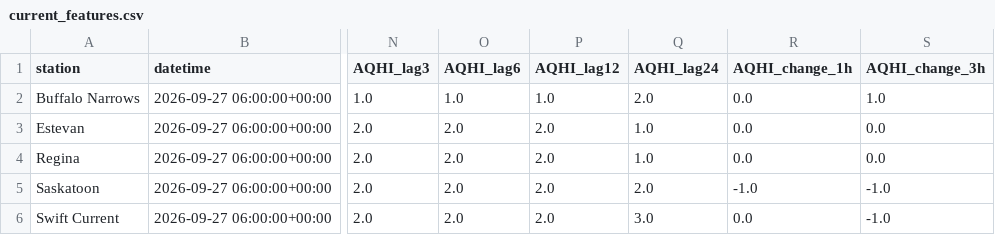
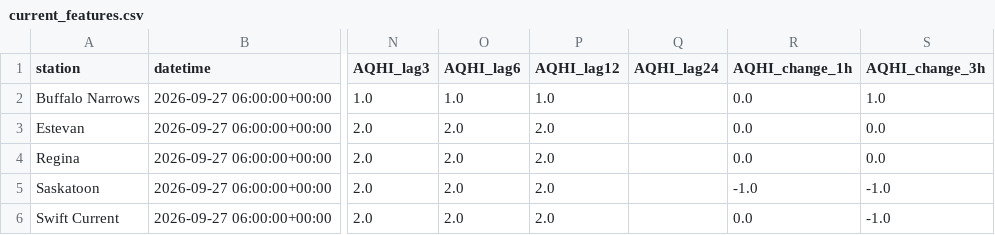
Before and after one commit to DKevinM/SK_datapull, a CSV file: data/current_features.csv, drawn as a sheet; only a part is shown, gaps mark what is left out; the diff names each change by its address in the sheet, - before the commit and + after, or states it on an @@ line.

Commit message:
Update current AQHI feature map

```diff
--- a/data/current_features.csv
+++ b/data/current_features.csv
-Q2 (AQHI_lag24): 2.0
+Q2 (AQHI_lag24): (empty)
-Q3:Q4 (AQHI_lag24): 1.0
+Q3:Q4 (AQHI_lag24): (empty)
-Q5 (AQHI_lag24): 2.0
+Q5 (AQHI_lag24): (empty)
-Q6 (AQHI_lag24): 3.0
+Q6 (AQHI_lag24): (empty)
```
